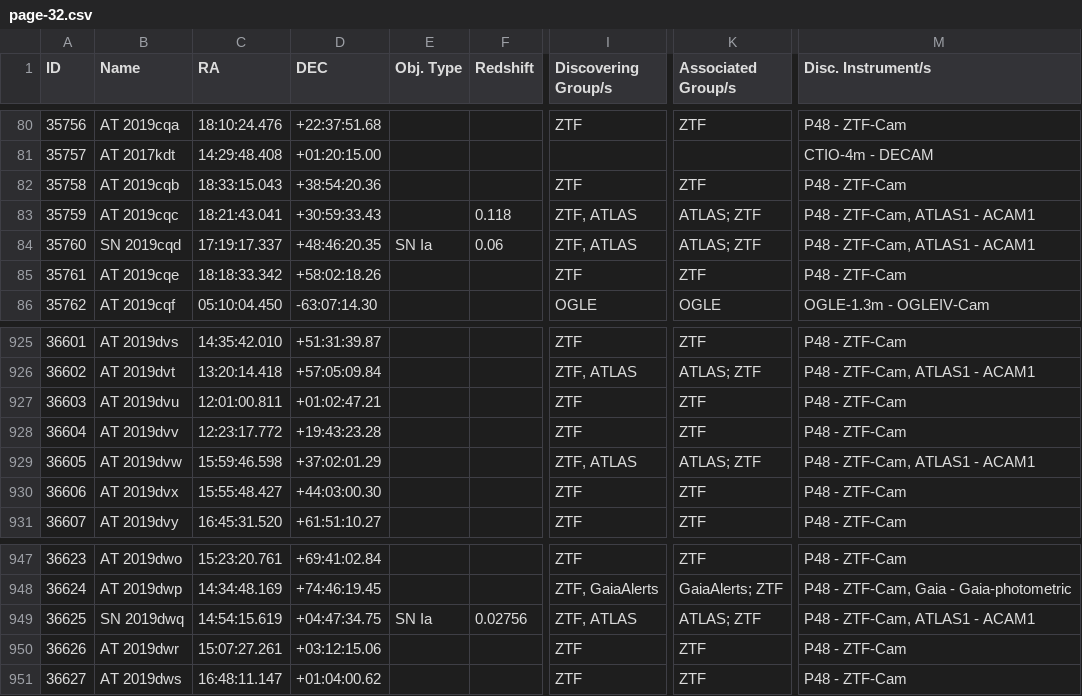
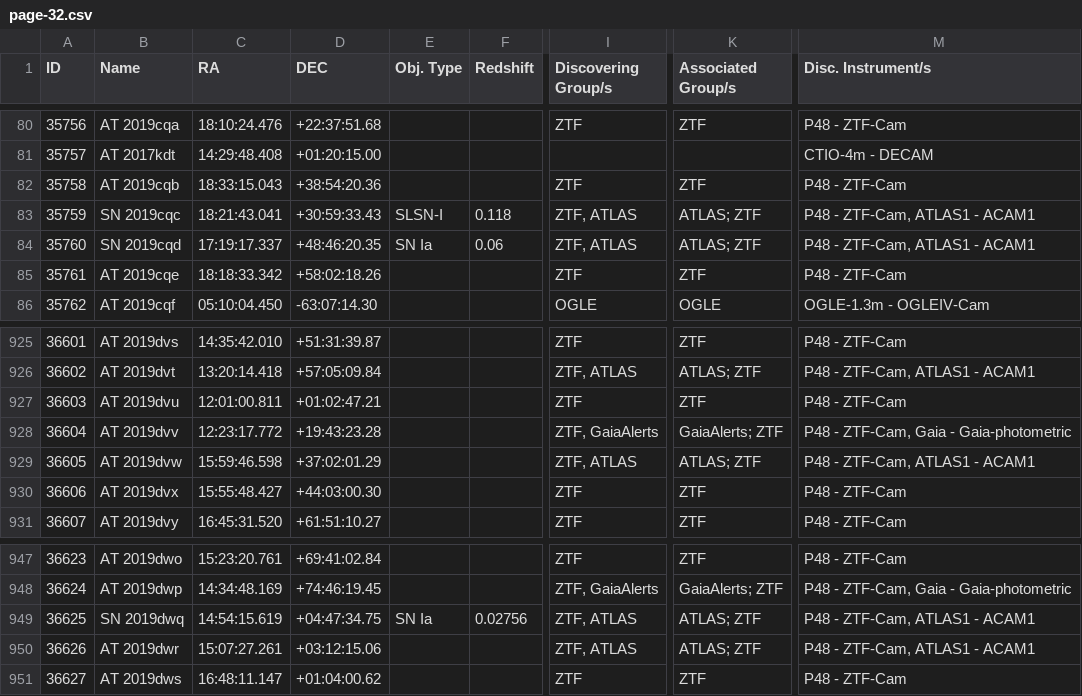
Before and after one commit to astrocatalogs/kne-external, a CSV file: TNS/page-32.csv, drawn as a sheet; only a part is shown, gaps mark what is left out; the diff covers the shown part only; the diff names each change by its address in the sheet, - before the commit and + after, or states it on an @@ line.

```diff
--- a/TNS/page-32.csv
+++ b/TNS/page-32.csv
-B83 (Name): AT 2019cqc
+B83 (Name): SN 2019cqc
-E83 (Obj. Type): (empty)
+E83 (Obj. Type): SLSN-I
-I928 (Discovering Group/s): ZTF
+I928 (Discovering Group/s): ZTF, GaiaAlerts
-K928 (Associated Group/s): ZTF
+K928 (Associated Group/s): GaiaAlerts; ZTF
-M928 (Disc. Instrument/s): P48 - ZTF-Cam
+M928 (Disc. Instrument/s): P48 - ZTF-Cam, Gaia - Gaia-photometric
-I950 (Discovering Group/s): ZTF
+I950 (Discovering Group/s): ZTF, ATLAS
-K950 (Associated Group/s): ZTF
+K950 (Associated Group/s): ATLAS; ZTF
-M950 (Disc. Instrument/s): P48 - ZTF-Cam
+M950 (Disc. Instrument/s): P48 - ZTF-Cam, ATLAS1 - ACAM1
```
Also changed, not shown: 19 edited cells elsewhere in this file, TNS/index.csv, TNS/page-33.csv, 15 other files.
